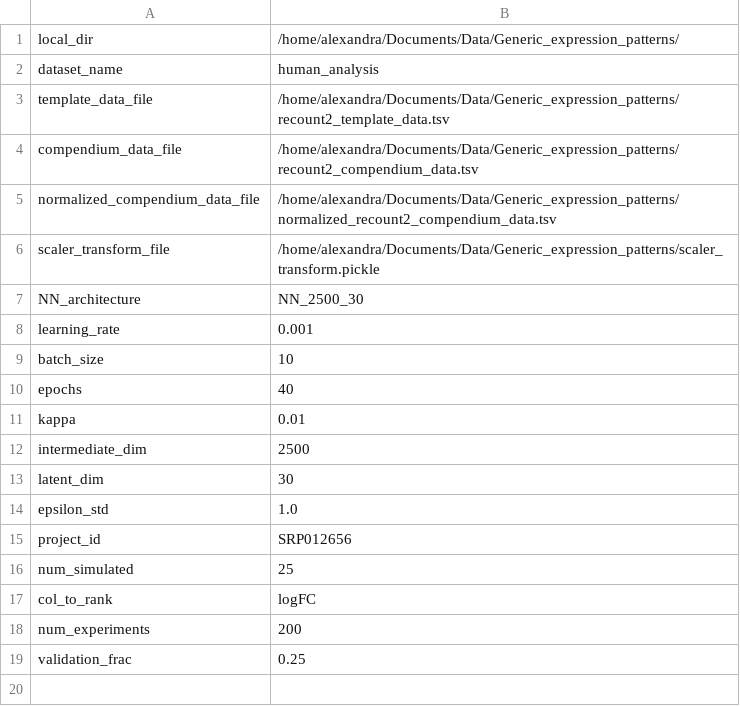
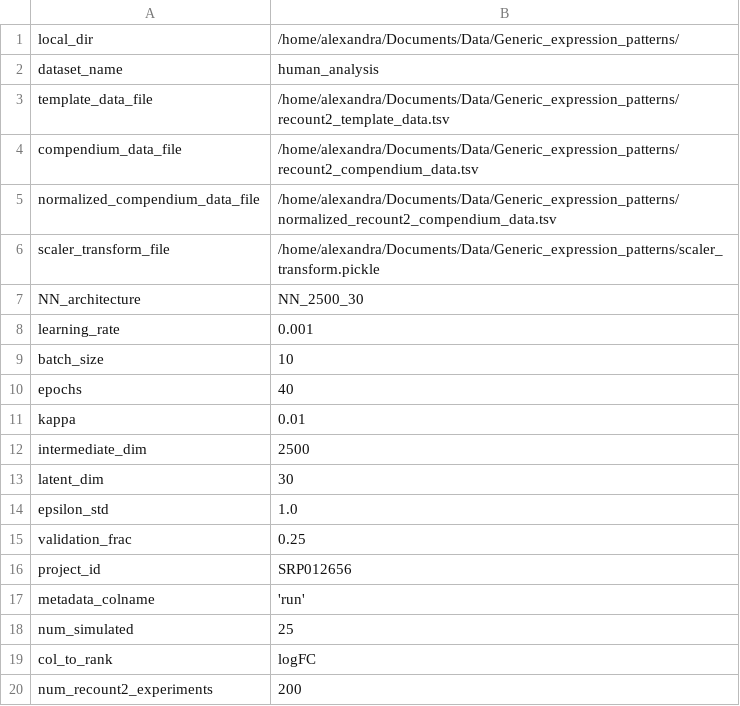
Before and after one commit to greenelab/generic-expression-patterns, a TSV file: config_human.tsv, drawn as a sheet.

Commit message:
update human config

```diff
--- a/config_human.tsv
+++ b/config_human.tsv
@@ -14,6 +14,7 @@ latent_dim	30
 epsilon_std	1.0
+validation_frac	0.25
 project_id	"SRP012656"
+metadata_colname	'run'
 num_simulated	25
 col_to_rank	"logFC"
-num_experiments	200
-validation_frac	0.25
+num_recount2_experiments	200
```
